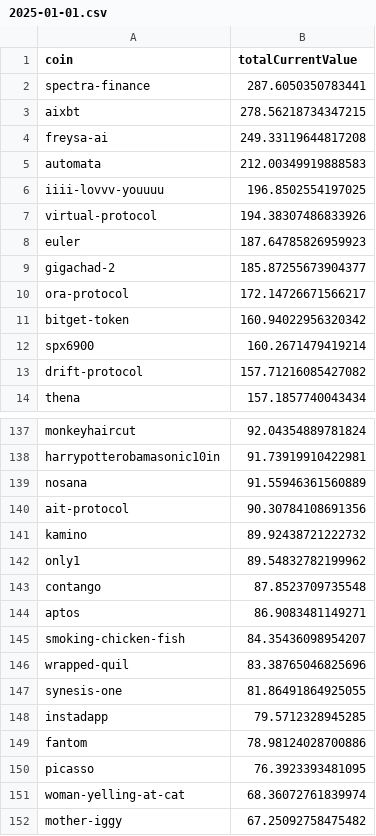
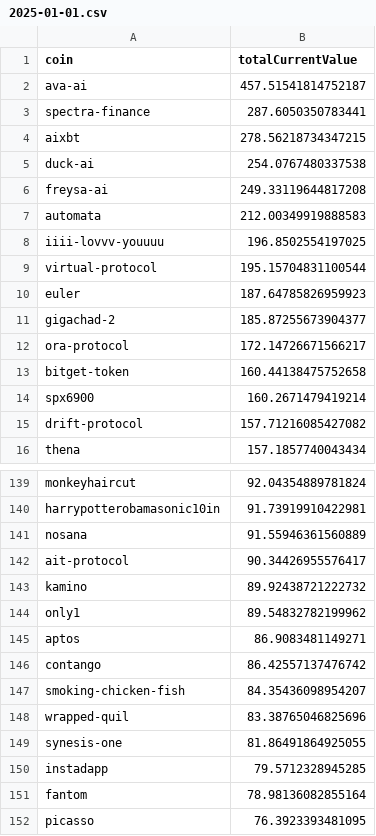
Before and after one commit to 0xmountaintop/coin-strength, a CSV file: results/2025/01/2025-01-01.csv, drawn as a sheet; only a part is shown, gaps mark what is left out; the shorter side is filled out with more unchanged rows; the diff covers the shown part only.

```diff
--- a/results/2025/01/2025-01-01.csv
+++ b/results/2025/01/2025-01-01.csv
@@ -1,4 +1,6 @@
 coin,totalCurrentValue
+ava-ai,457.51541814752187
 spectra-finance,287.6050350783441
 aixbt,278.56218734347215
+duck-ai,254.0767480337538
 freysa-ai,249.33119644817208
@@ -6,3 +8,3 @@ automata,212.00349919888583
 iiii-lovvv-youuuu,196.8502554197025
-virtual-protocol,194.38307486833926
+virtual-protocol,195.15704831100544
 euler,187.64785826959923
@@ -10,3 +12,3 @@ gigachad-2,185.87255673904377
 ora-protocol,172.14726671566217
-bitget-token,160.94022956320342
+bitget-token,160.44138475752658
 spx6900,160.2671479419214
@@ -139,7 +141,7 @@ harrypotterobamasonic10in,91.73919910422981
 nosana,91.55946361560889
-ait-protocol,90.30784108691356
+ait-protocol,90.34426955576417
 kamino,89.92438721222732
 only1,89.54832782199962
-contango,87.8523709735548
 aptos,86.9083481149271
+contango,86.42557137476742
 smoking-chicken-fish,84.35436098954207
@@ -148,3 +150,3 @@ synesis-one,81.86491864925055
 instadapp,79.5712328945285
-fantom,78.98124028700886
+fantom,78.98136082855164
 picasso,76.3923393481095
```
Also changed, not shown: 6 added rows, 5 removed rows and 11 edited cells elsewhere in this file.
